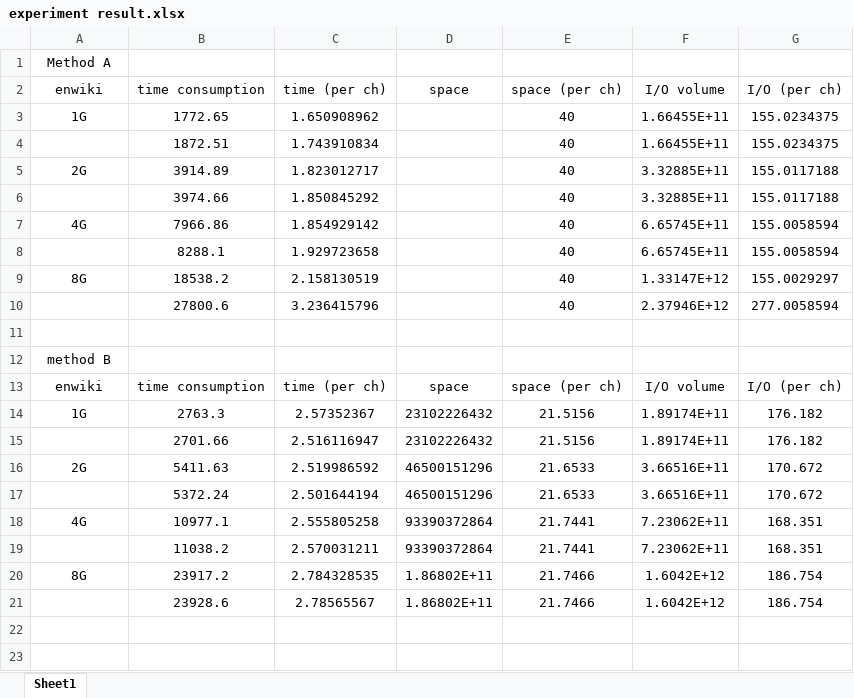
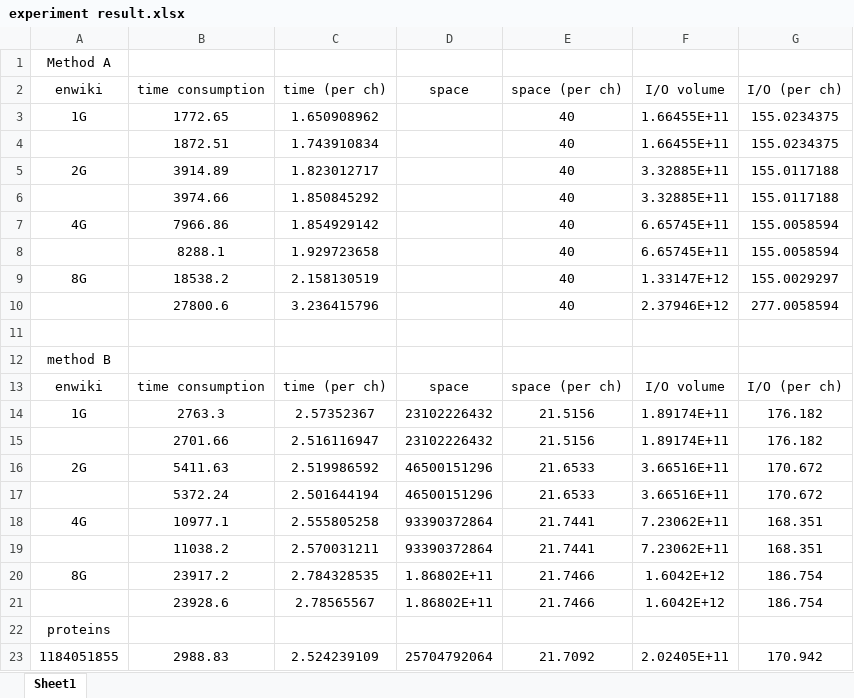
Before and after one commit to chris-1987/validation, an Excel workbook: experiment result.xlsx, sheet Sheet1, drawn as a sheet; values as stored, in another font and other column widths than the file's, no borders; the diff names each change by its address in the sheet, - before the commit and + after, or states it on an @@ line.

```diff
--- a/experiment result.xlsx (sheet Sheet1)
+++ b/experiment result.xlsx (sheet Sheet1)
+row 22: proteins
+row 23: 1184051855 | 2988.83 | 2.524239109 | 25704792064 | 21.7092 | 2.02405E+11 | 170.942
```
Also changed, not shown: 7 other files.
